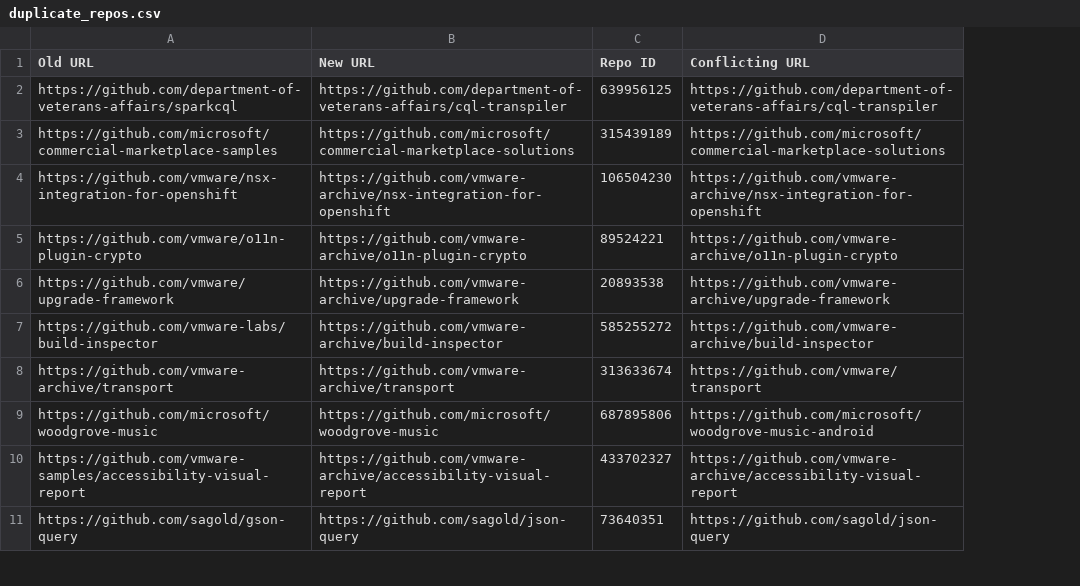
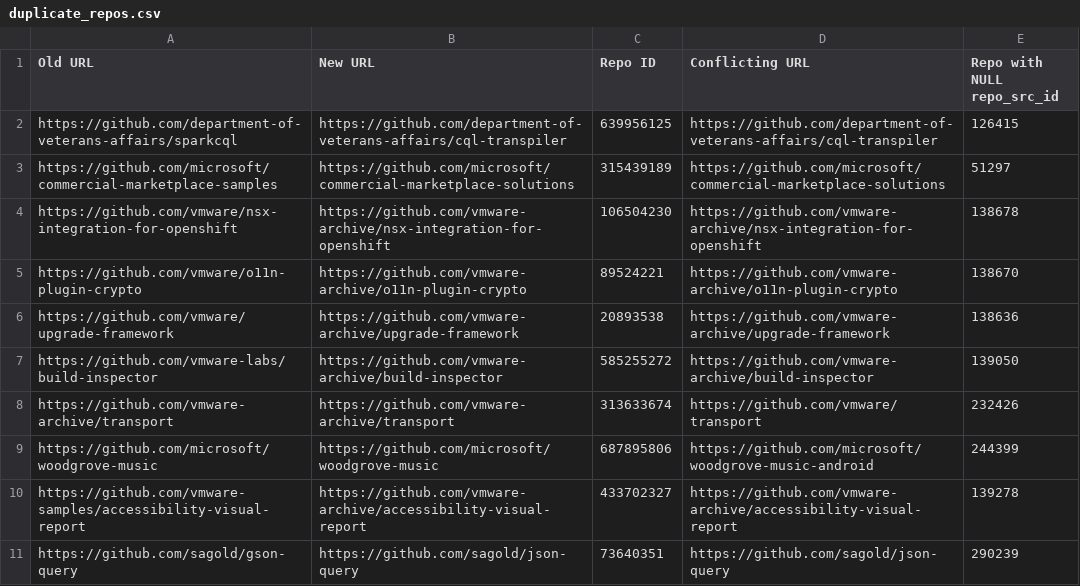
Before and after one commit to emmairwin/augur-utilities, a CSV file: more_cowbell/duplicate_repos.csv, drawn as a sheet; only a part is shown; the diff names each change by its address in the sheet, - before the commit and + after, or states it on an @@ line.

```diff
--- a/more_cowbell/duplicate_repos.csv
+++ b/more_cowbell/duplicate_repos.csv
+column E (Repo with NULL repo_src_id), rows 2-11: 126415 | 51297 | 138678 | 138670 | 138636 | 139050 | 232426 | 244399 | 139278 | 290239
```
Also changed, not shown: 1 other file.
